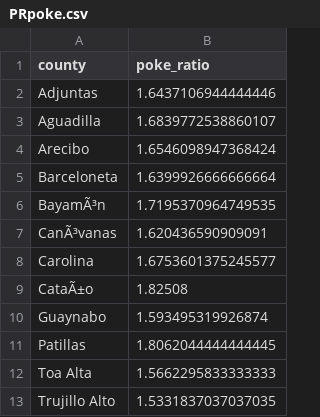
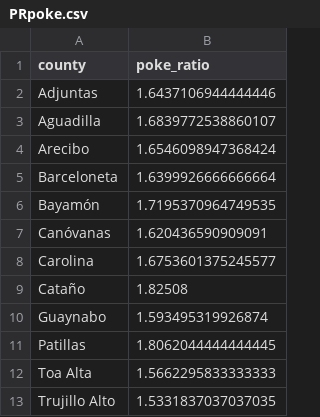
Before and after one commit to MoravianUniversity/moraviancollege.github.io, a CSV file: json/countyPokes/PRpoke.csv, drawn as a sheet.

```diff
--- a/json/countyPokes/PRpoke.csv
+++ b/json/countyPokes/PRpoke.csv
@@ -5,6 +5,6 @@ Arecibo,1.6546098947368424
 Barceloneta,1.6399926666666664
-BayamÃ³n,1.7195370964749535
-CanÃ³vanas,1.620436590909091
+Bayamón,1.7195370964749535
+Canóvanas,1.620436590909091
 Carolina,1.6753601375245577
-CataÃ±o,1.82508
+Cataño,1.82508
 Guaynabo,1.593495319926874
```
Also changed, not shown: json/countyPokes/ALpoke.csv, json/countyPokes/ARpoke.csv, 6 other files.
